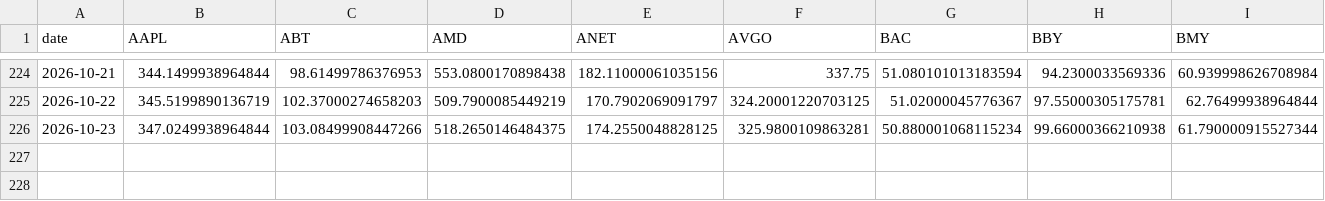
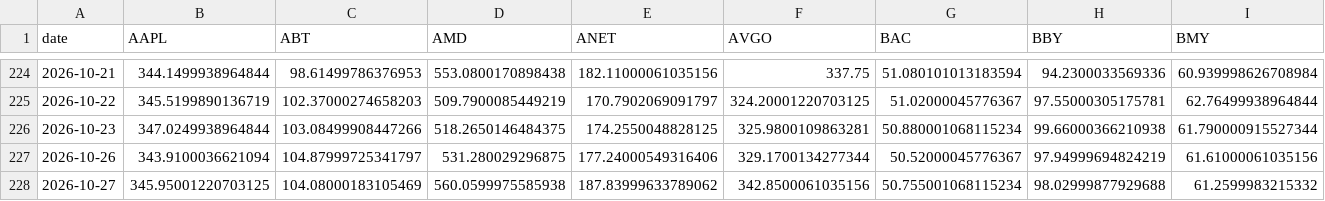
Before and after one commit to icburg27/vitals-machine, a CSV file: data/panel.csv, drawn as a sheet; only a part is shown, gaps mark what is left out; rows hold the shown columns only; the diff names each change by its address in the sheet, - before the commit and + after, or states it on an @@ line.

Commit message:
harvest 2026-10-27

```diff
--- a/data/panel.csv
+++ b/data/panel.csv
+row 227: 2026-10-26 | 343.9100036621094 | 104.87999725341797 | 531.280029296875 | 177.24000549316406 | 329.1700134277344 | 50.52000045776367 | 97.94999694824219 | 61.61000061035156
+row 228: 2026-10-27 | 345.95001220703125 | 104.08000183105469 | 560.0599975585938 | 187.83999633789062 | 342.8500061035156 | 50.755001068115234 | 98.02999877929688 | 61.2599983215332
```
